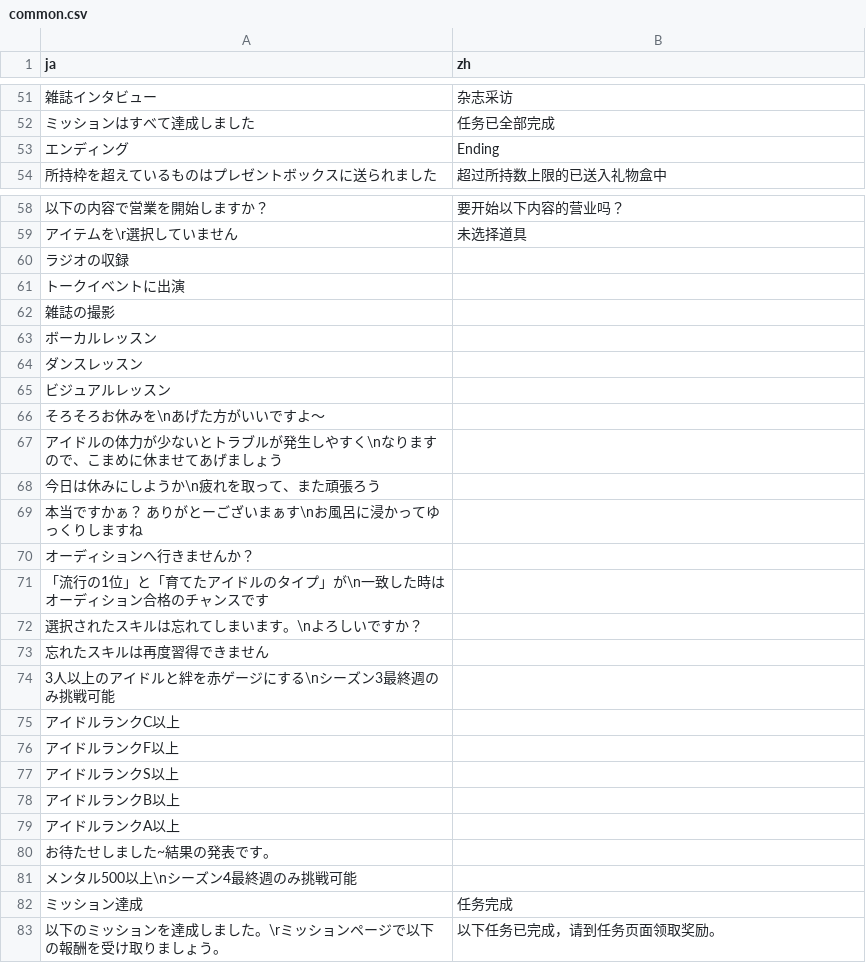
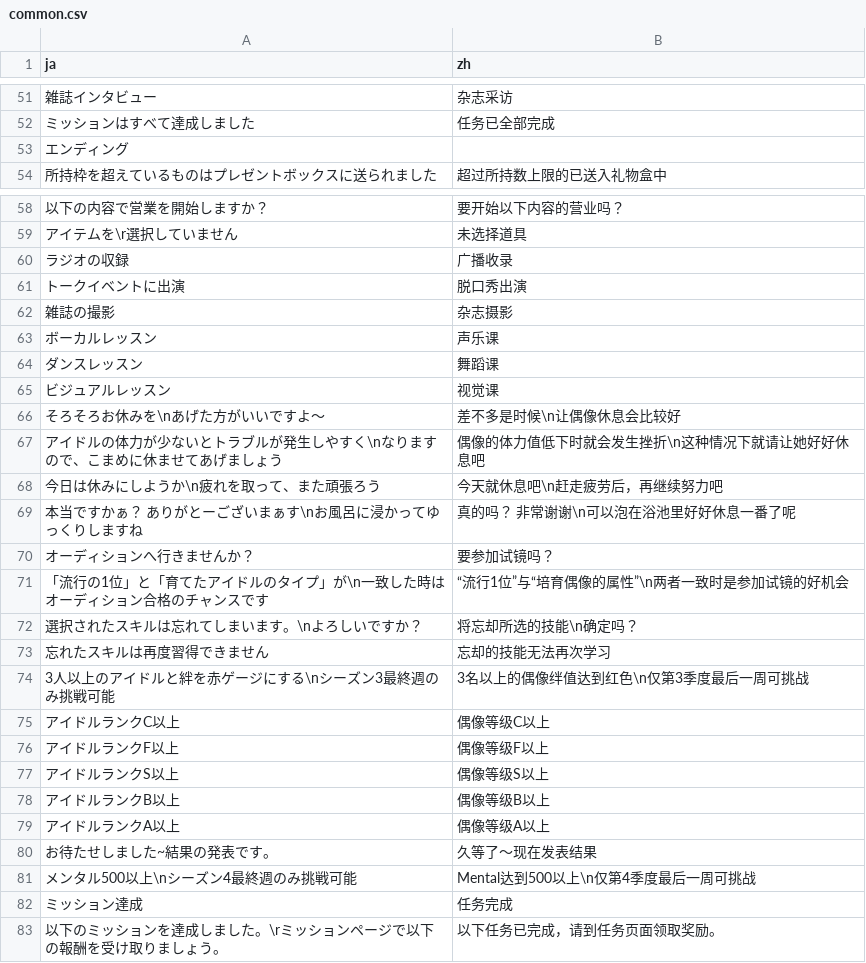
Before and after one commit to yozorashizuku/ShinyColors, a CSV file: data/common.csv, drawn as a sheet; only a part is shown, gaps mark what is left out; the diff names each change by its address in the sheet, - before the commit and + after, or states it on an @@ line.

```diff
--- a/data/common.csv
+++ b/data/common.csv
-B53 (zh): Ending
+B53 (zh): (empty)
-B60 (zh): (empty)
+B60 (zh): 广播收录
-B61 (zh): (empty)
+B61 (zh): 脱口秀出演
-B62 (zh): (empty)
+B62 (zh): 杂志摄影
-B63 (zh): (empty)
+B63 (zh): 声乐课
-B64 (zh): (empty)
+B64 (zh): 舞蹈课
-B65 (zh): (empty)
+B65 (zh): 视觉课
-B66 (zh): (empty)
+B66 (zh): 差不多是时候\n让偶像休息会比较好
-B67 (zh): (empty)
+B67 (zh): 偶像的体力值低下时就会发生挫折\n这种情况下就请让她好好休息吧
-B68 (zh): (empty)
+B68 (zh): 今天就休息吧\n赶走疲劳后，再继续努力吧
-B69 (zh): (empty)
+B69 (zh): 真的吗？ 非常谢谢\n可以泡在浴池里好好休息一番了呢
-B70 (zh): (empty)
+B70 (zh): 要参加试镜吗？
-B71 (zh): (empty)
+B71 (zh): “流行1位”与“培育偶像的属性”\n两者一致时是参加试镜的好机会
-B72 (zh): (empty)
+B72 (zh): 将忘却所选的技能\n确定吗？
-B73 (zh): (empty)
+B73 (zh): 忘却的技能无法再次学习
-B74 (zh): (empty)
+B74 (zh): 3名以上的偶像绊值达到红色\n仅第3季度最后一周可挑战
-B75 (zh): (empty)
+B75 (zh): 偶像等级C以上
-B76 (zh): (empty)
+B76 (zh): 偶像等级F以上
-B77 (zh): (empty)
+B77 (zh): 偶像等级S以上
-B78 (zh): (empty)
+B78 (zh): 偶像等级B以上
-B79 (zh): (empty)
+B79 (zh): 偶像等级A以上
-B80 (zh): (empty)
+B80 (zh): 久等了～现在发表结果
-B81 (zh): (empty)
+B81 (zh): Mental达到500以上\n仅第4季度最后一周可挑战
```
Also changed, not shown: data/etc/noun-fix.csv, data/story/杜野凛世/【凛世花伝】杜野凛世/こひめ -kohime-.csv, 10 other files.
